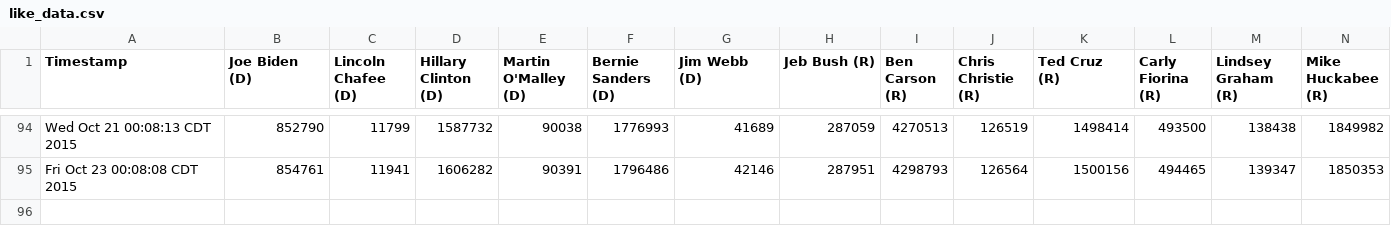
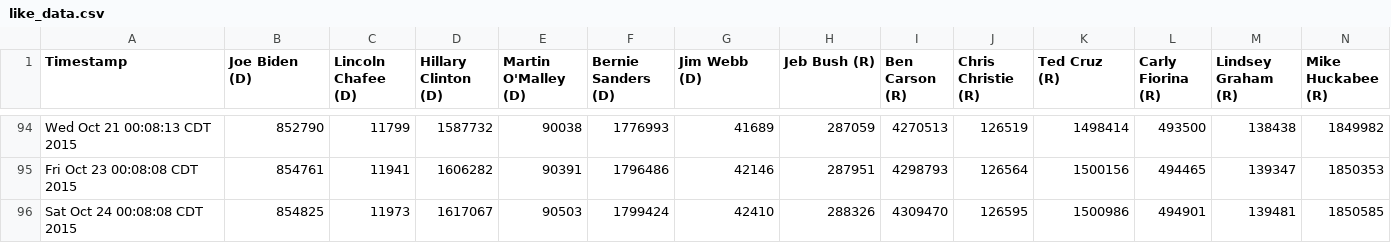
Before and after one commit to eaott/election, a CSV file: like_data.csv, drawn as a sheet; only a part is shown, gaps mark what is left out; rows hold the shown columns only; the diff names each change by its address in the sheet, - before the commit and + after, or states it on an @@ line.

Commit message:
nightly update

```diff
--- a/like_data.csv
+++ b/like_data.csv
+row 96: Sat Oct 24 00:08:08 CDT 2015 | 854825 | 11973 | 1617067 | 90503 | 1799424 | 42410 | 288326 | 4309470 | 126595 | 1500986 | 494901 | 139481 | 1850585
```
